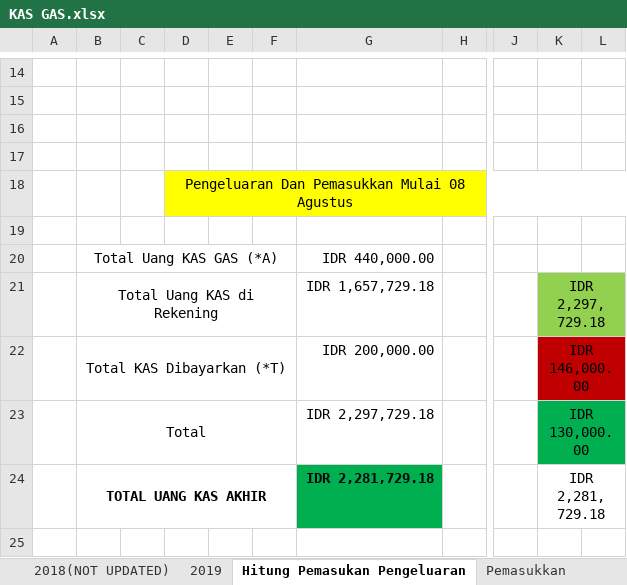
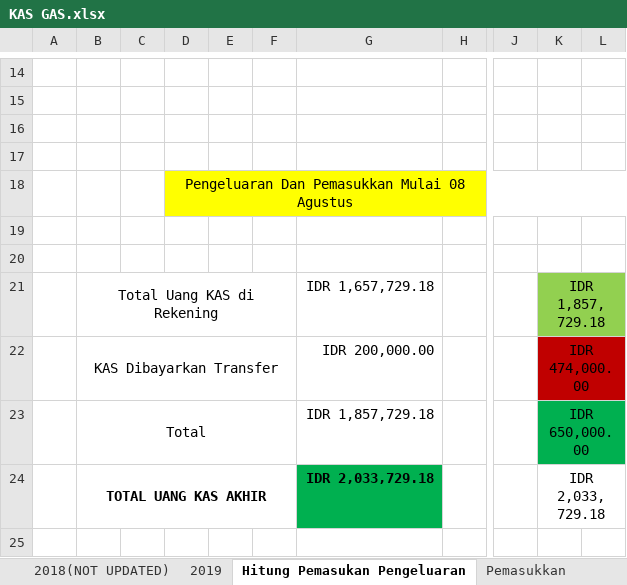
Before and after one commit to GAS08/Arsip-Keuangan-GAS, an Excel workbook: GAS/KAS GAS.xlsx, sheet Hitung Pemasukan Pengeluaran, drawn as a sheet; only a part is shown, gaps mark what is left out; values as stored, in another font and other column widths than the file's, no borders; the diff names each change by its address in the sheet, - before the commit and + after, or states it on an @@ line.

Commit message:
Updated Format & Patch OH
Kas Tunai/Total KAS (*A) pada perhitungan pemasukan dan pengeluaran dimasukkan ke sheet pemasukkan

Dana KAS dikurangi sebanyak 320k untuk PATCH OH 2019

```diff
--- a/GAS/KAS GAS.xlsx (sheet Hitung Pemasukan Pengeluaran)
+++ b/GAS/KAS GAS.xlsx (sheet Hitung Pemasukan Pengeluaran)
-B20: Total Uang KAS GAS (*A)
+B20: (empty)
-B20:F20 merged
-G20: IDR 440,000.00
+G20: (empty)
-K21: IDR 2,297,729.18
+K21: IDR 1,857,729.18
-B22: Total KAS Dibayarkan (*T)
+B22: KAS Dibayarkan Transfer
-K22: IDR 146,000.00
+K22: IDR 474,000.00
-G23: IDR 2,297,729.18
+G23: IDR 1,857,729.18
-K23: IDR 130,000.00
+K23: IDR 650,000.00
-G24: IDR 2,281,729.18
+G24: IDR 2,033,729.18
-K24: IDR 2,281,729.18
+K24: IDR 2,033,729.18
```
Also changed, not shown: sheet Pemasukkan, sheet Pengeluaran, other sheet tabs.
